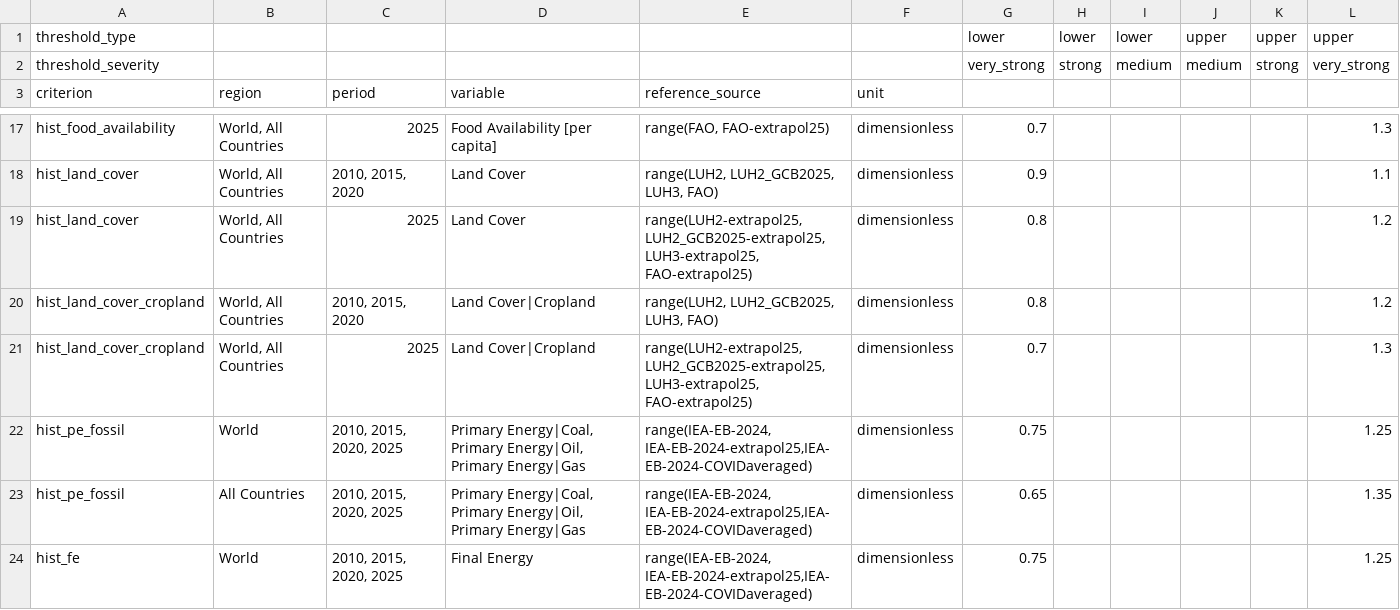
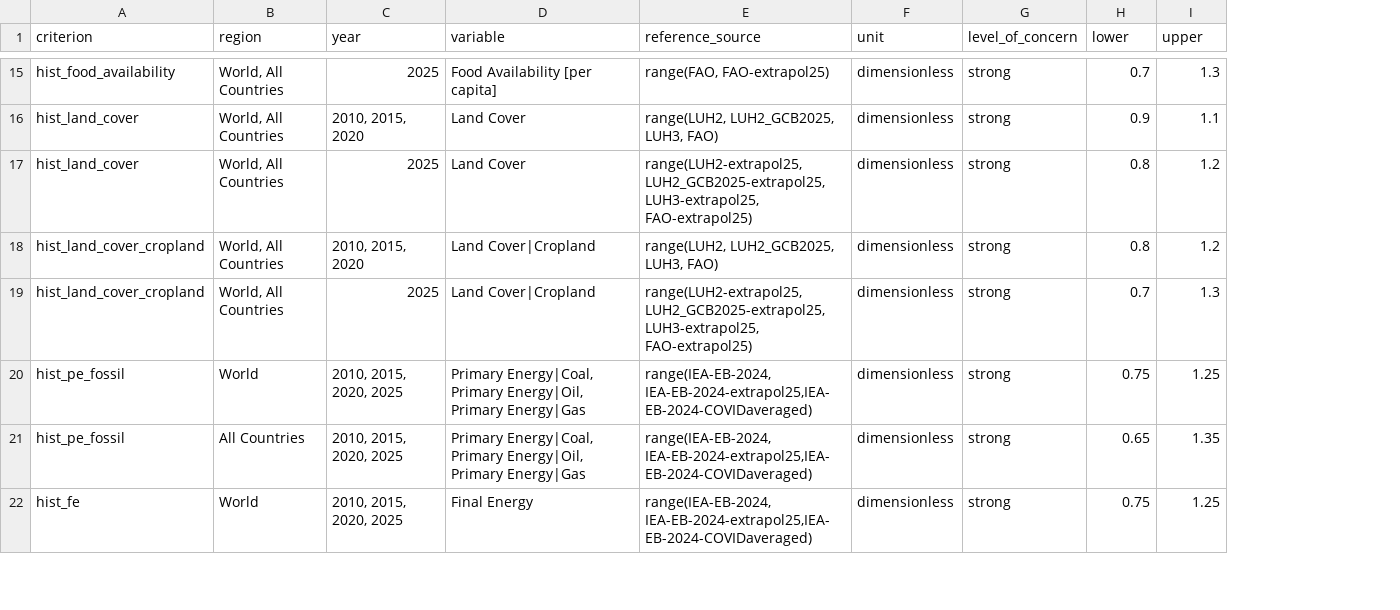
Before and after one commit to PhilippVerpoort/scenario-vetting-criteria, a CSV file: inst/extdata/criteria-thresholds.csv, drawn as a sheet; only a part is shown, gaps mark what is left out; removed rows and columns are numbered as before the commit, all else as after; the diff covers the shown part only; the diff names each change by its address in the sheet, - before the commit and + after, or states it on an @@ line.

Commit message:
Changed structure of criteria definitions.
* Unstacked threshold_severity column level in threshold definitions.
* Renamed threshold_severity to level_of_concern.
* Removed concern level "very_strong" and merged it with "strong".
* Renamed columns called "period" to "year".
* Moved the reference data to individual files per source.

```diff
--- a/inst/extdata/criteria-thresholds.csv
+++ b/inst/extdata/criteria-thresholds.csv
-column G, rows 17-24: 0.7 | 0.9 | 0.8 | 0.8 | 0.7 | 0.75 | 0.65 | 0.75
-column H, empty
+column G (level_of_concern), rows 15-22: all strong
-column K, empty
-column L, rows 17-24: 1.3 | 1.1 | 1.2 | 1.2 | 1.3 | 1.25 | 1.35 | 1.25
-row 1: threshold_type |  |  |  |  |  | lower | lower | lower | upper | upper | upper
-row 2: threshold_severity |  |  |  |  |  | very_strong | strong | medium | medium | strong | very_strong
-C1: period
+C1: year
-H1: (empty)
+H1: lower
-I1: (empty)
+I1: upper
-H15 (lower): (empty)
+H15 (lower): 0.7
-I15 (upper): (empty)
+I15 (upper): 1.3
-H16 (lower): (empty)
+H16 (lower): 0.9
-I16 (upper): (empty)
+I16 (upper): 1.1
-H17:H18 (lower): (empty)
+H17:H18 (lower): 0.8
-I17:I18 (upper): (empty)
+I17:I18 (upper): 1.2
-H19 (lower): (empty)
+H19 (lower): 0.7
-I19 (upper): (empty)
+I19 (upper): 1.3
-H20 (lower): (empty)
+H20 (lower): 0.75
-I20 (upper): (empty)
+I20 (upper): 1.25
-H21 (lower): (empty)
+H21 (lower): 0.65
-I21 (upper): (empty)
+I21 (upper): 1.35
-H22 (lower): (empty)
+H22 (lower): 0.75
-I22 (upper): (empty)
+I22 (upper): 1.25
```
Also changed, not shown: 7 added rows and 72 edited cells elsewhere in this file, 26 other files.
